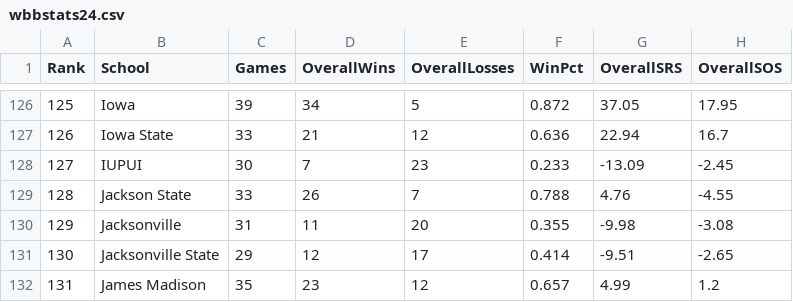
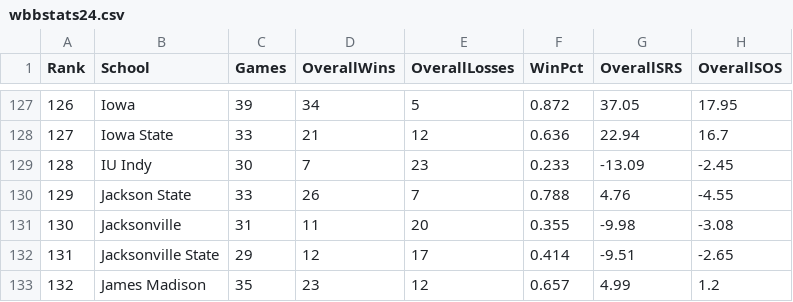
Before and after one commit to dwillis/SportsDataTextbook, a CSV file: data/wbbstats24.csv, drawn as a sheet; only a part is shown, gaps mark what is left out; addresses are those after the commit; the diff covers the shown part only; the diff names each change by its address in the sheet, - before the commit and + after, or states it on an @@ line.

```diff
--- a/data/wbbstats24.csv
+++ b/data/wbbstats24.csv
@@ column A (Rank) renumbered between rows 80 and 306 @@
-B129 (School): IUPUI
+B129 (School): IU Indy
```
Also changed, not shown: 1 added row, 1 removed row and 48 edited cells elsewhere in this file, 1 other file.
